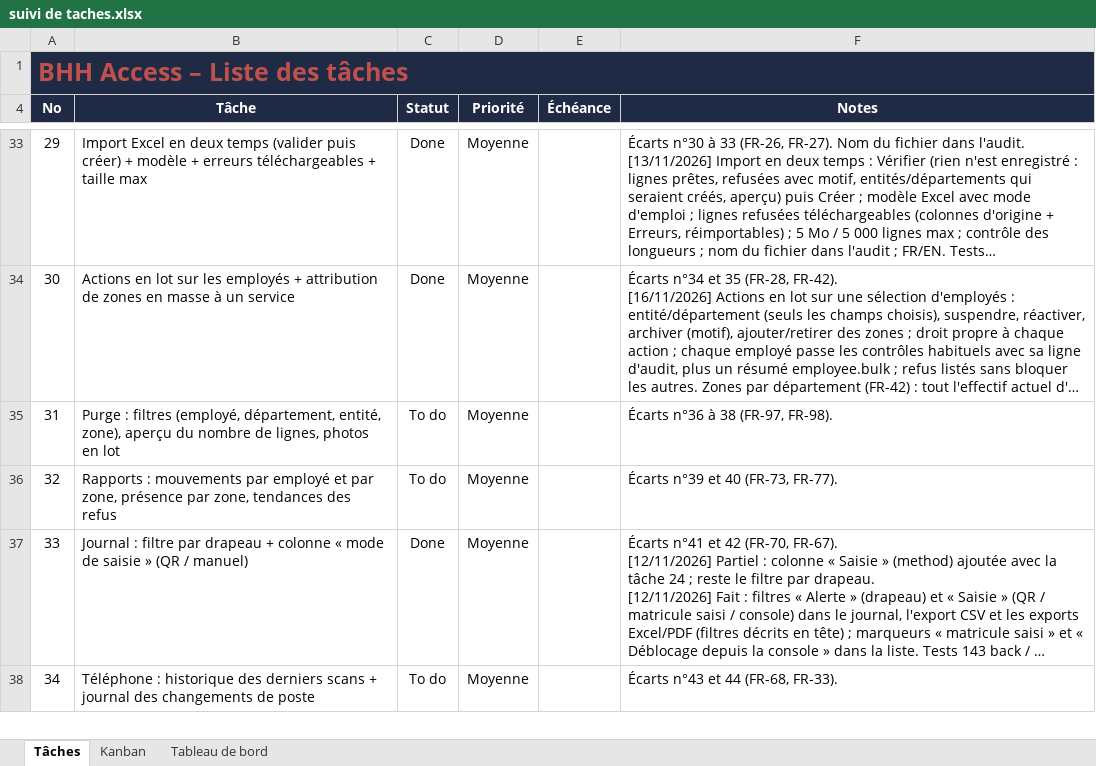
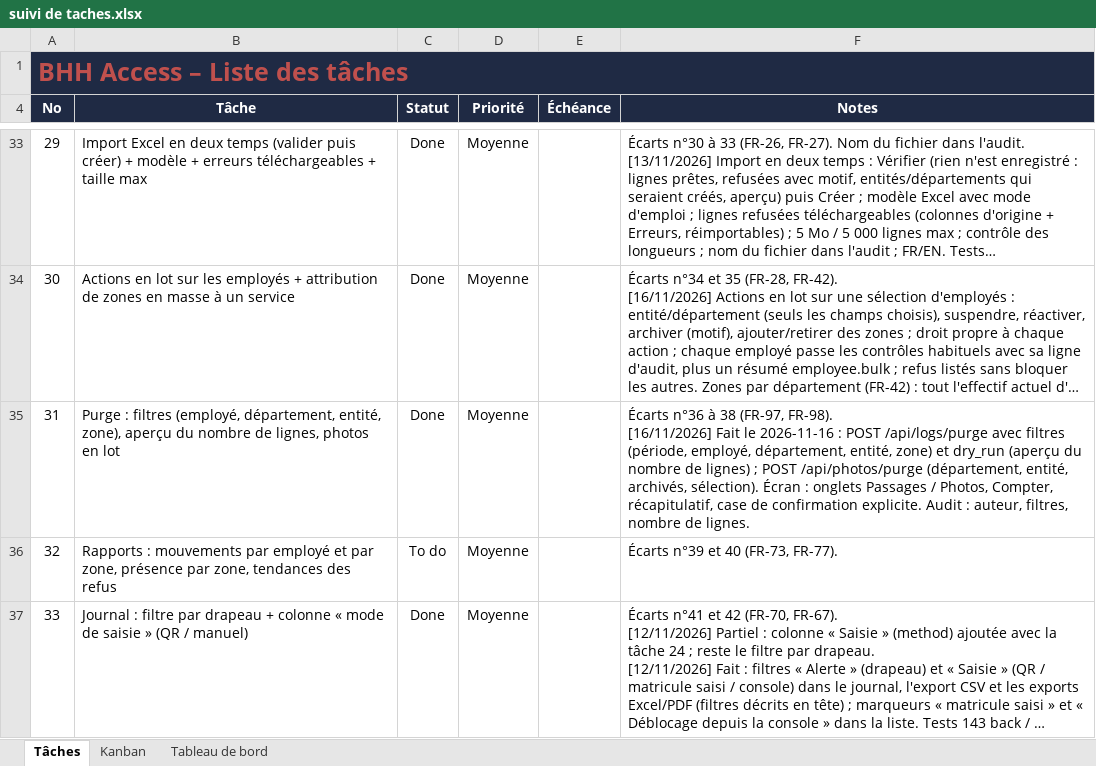
Before and after one commit to Fongangcabrel/bhhaccess, an Excel workbook: suivi de taches.xlsx, sheet Tâches, drawn as a sheet; only a part is shown, gaps mark what is left out; the shorter side is filled out with more unchanged rows; long unchanged cells end in …; values as stored, in another font and other column widths than the file's, no borders; conditional formats not drawn; ↵ is a line break in a cell; the diff names each change by its address in the sheet, - before the commit and + after, or states it on an @@ line.

```diff
--- a/suivi de taches.xlsx (sheet Tâches)
+++ b/suivi de taches.xlsx (sheet Tâches)
-C35 (Statut): To do
+C35 (Statut): Done
-F35 (Notes): …(FR-97, FR-98).
+F35 (Notes): …(FR-97, FR-98). ↵ [16/11/2026] Fait le 2026-11-16 : POST /api/logs/purge avec filtres (période, employé, département, entité, zone) et dry_run (aperçu du nombre de lignes) ; POST /api/photos/purge (département, entité, archivés, sélection). Écran : onglets Passages / Photos, Compter, récapitulatif, case de confirmation explicite. Audit : auteur, filtres, nombre de lignes.
```
Also changed, not shown: 19 other files.
